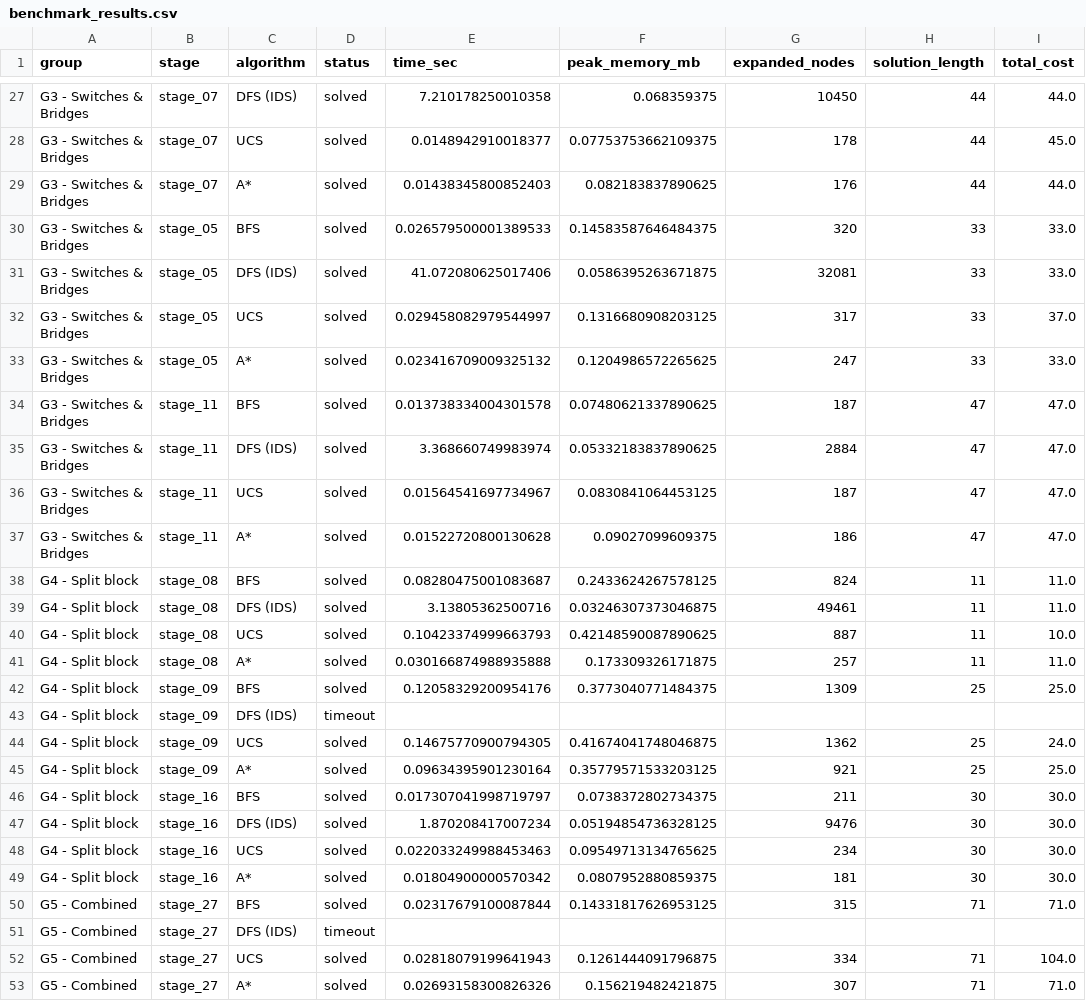
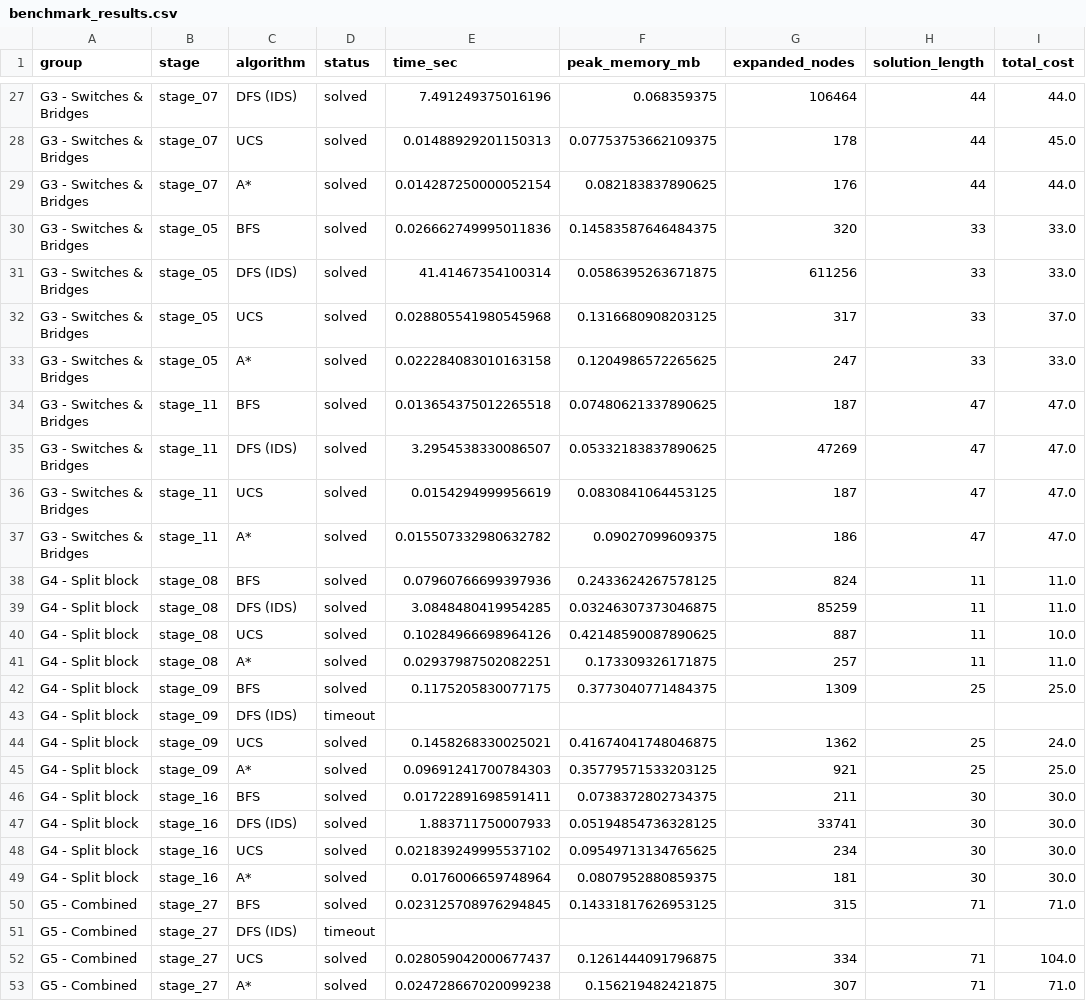
Before and after one commit to tthanh1223/CSAI_Bloxorz_Solver, a CSV file: data/benchmark_results.csv, drawn as a sheet; only a part is shown, gaps mark what is left out; the diff covers the shown part only; the diff names each change by its address in the sheet, - before the commit and + after, or states it on an @@ line.

Commit message:
Fix IDS expanded count, update benchmark results

```diff
--- a/data/benchmark_results.csv
+++ b/data/benchmark_results.csv
-E27 (time_sec): 7.210178250010358
+E27 (time_sec): 7.491249375016196
-G27 (expanded_nodes): 10450
+G27 (expanded_nodes): 106464
-E28 (time_sec): 0.0148942910018377
+E28 (time_sec): 0.01488929201150313
-E29 (time_sec): 0.01438345800852403
+E29 (time_sec): 0.014287250000052154
-E30 (time_sec): 0.026579500001389533
+E30 (time_sec): 0.026662749995011836
-E31 (time_sec): 41.072080625017406
+E31 (time_sec): 41.41467354100314
-G31 (expanded_nodes): 32081
+G31 (expanded_nodes): 611256
-E32 (time_sec): 0.029458082979544997
+E32 (time_sec): 0.028805541980545968
-E33 (time_sec): 0.023416709009325132
+E33 (time_sec): 0.022284083010163158
-E34 (time_sec): 0.013738334004301578
+E34 (time_sec): 0.013654375012265518
-E35 (time_sec): 3.368660749983974
+E35 (time_sec): 3.2954538330086507
-G35 (expanded_nodes): 2884
+G35 (expanded_nodes): 47269
-E36 (time_sec): 0.01564541697734967
+E36 (time_sec): 0.0154294999956619
-E37 (time_sec): 0.01522720800130628
+E37 (time_sec): 0.015507332980632782
-E38 (time_sec): 0.08280475001083687
+E38 (time_sec): 0.07960766699397936
-E39 (time_sec): 3.13805362500716
+E39 (time_sec): 3.0848480419954285
-G39 (expanded_nodes): 49461
+G39 (expanded_nodes): 85259
-E40 (time_sec): 0.10423374999663793
+E40 (time_sec): 0.10284966698964126
-E41 (time_sec): 0.030166874988935888
+E41 (time_sec): 0.02937987502082251
-E42 (time_sec): 0.12058329200954176
+E42 (time_sec): 0.1175205830077175
-E44 (time_sec): 0.14675770900794305
+E44 (time_sec): 0.1458268330025021
-E45 (time_sec): 0.09634395901230164
+E45 (time_sec): 0.09691241700784303
-E46 (time_sec): 0.017307041998719797
+E46 (time_sec): 0.01722891698591411
-E47 (time_sec): 1.870208417007234
+E47 (time_sec): 1.883711750007933
-G47 (expanded_nodes): 9476
+G47 (expanded_nodes): 33741
-E48 (time_sec): 0.022033249988453463
+E48 (time_sec): 0.021839249995537102
-E49 (time_sec): 0.01804900000570342
+E49 (time_sec): 0.0176006659748964
-E50 (time_sec): 0.02317679100087844
+E50 (time_sec): 0.023125708976294845
-E52 (time_sec): 0.02818079199641943
+E52 (time_sec): 0.028059042000677437
-E53 (time_sec): 0.02693158300826326
+E53 (time_sec): 0.024728667020099238
```
Also changed, not shown: 40 edited cells elsewhere in this file, 4 other files.
